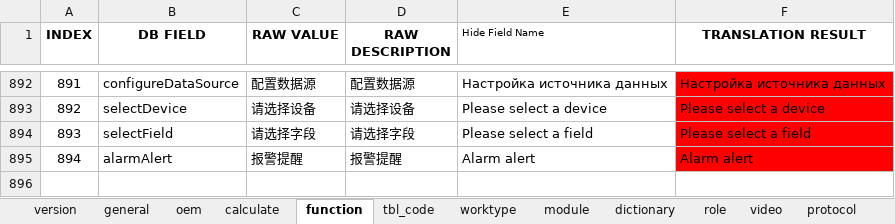
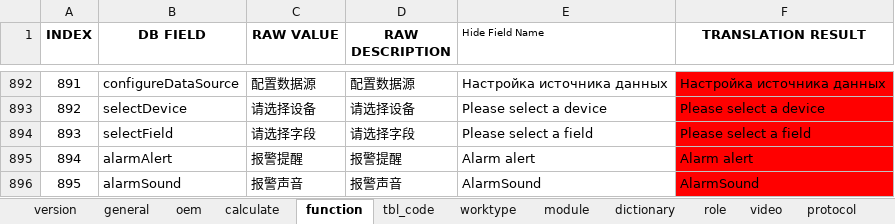
Before and after one commit to cosog/ap, an Excel workbook: WebRoot/oem/cnpc/locale/locale-en.xlsx, sheet function, drawn as a sheet; only a part is shown, gaps mark what is left out; values as stored, in another font and other column widths than the file's, no borders; the diff names each change by its address in the sheet, - before the commit and + after, or states it on an @@ line.

Commit message:
The alarm reminder function is well-developed.

```diff
--- a/WebRoot/oem/cnpc/locale/locale-en.xlsx (sheet function)
+++ b/WebRoot/oem/cnpc/locale/locale-en.xlsx (sheet function)
+row 896: 895 | alarmSound | 报警声音 | 报警声音 | AlarmSound | AlarmSound
```
Also changed, not shown: WebRoot/oem/cnpc/locale/locale-ru.xlsx, WebRoot/oem/cnpc/locale/locale-zh_CN.xlsx, 53 other files.
